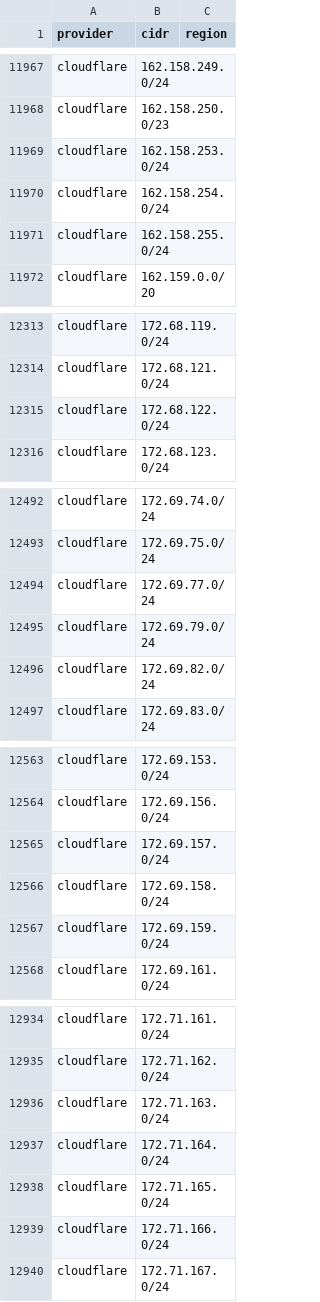
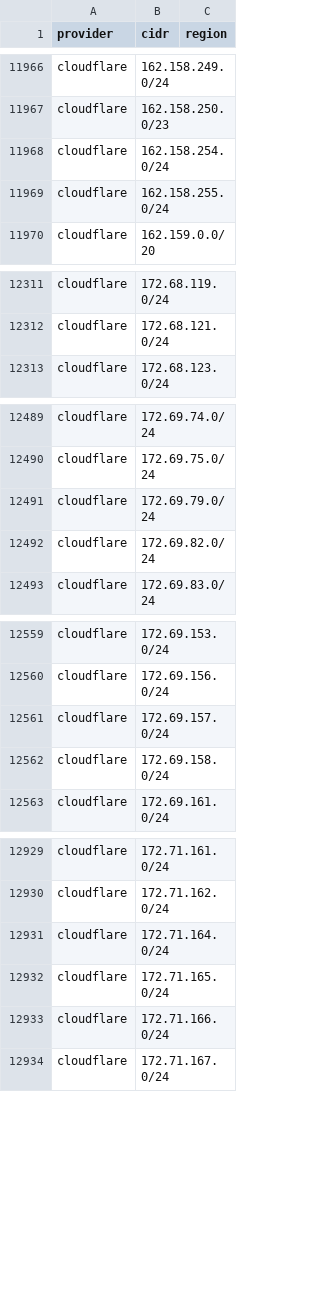
Before and after one commit to prettyleaf/cdn, a CSV file: all/all.csv, drawn as a sheet; only a part is shown, gaps mark what is left out; removed rows and columns are numbered as before the commit, all else as after; the diff covers the shown part only; the diff names each change by its address in the sheet, - before the commit and + after, or states it on an @@ line.

```diff
--- a/all/all.csv
+++ b/all/all.csv
-row 11969: cloudflare | 162.158.253.0/24
-row 12315: cloudflare | 172.68.122.0/24
-row 12494: cloudflare | 172.69.77.0/24
-row 12567: cloudflare | 172.69.159.0/24
-row 12936: cloudflare | 172.71.163.0/24
```
Also changed, not shown: 48 added rows and 12 removed rows elsewhere in this file, 10 other files.
